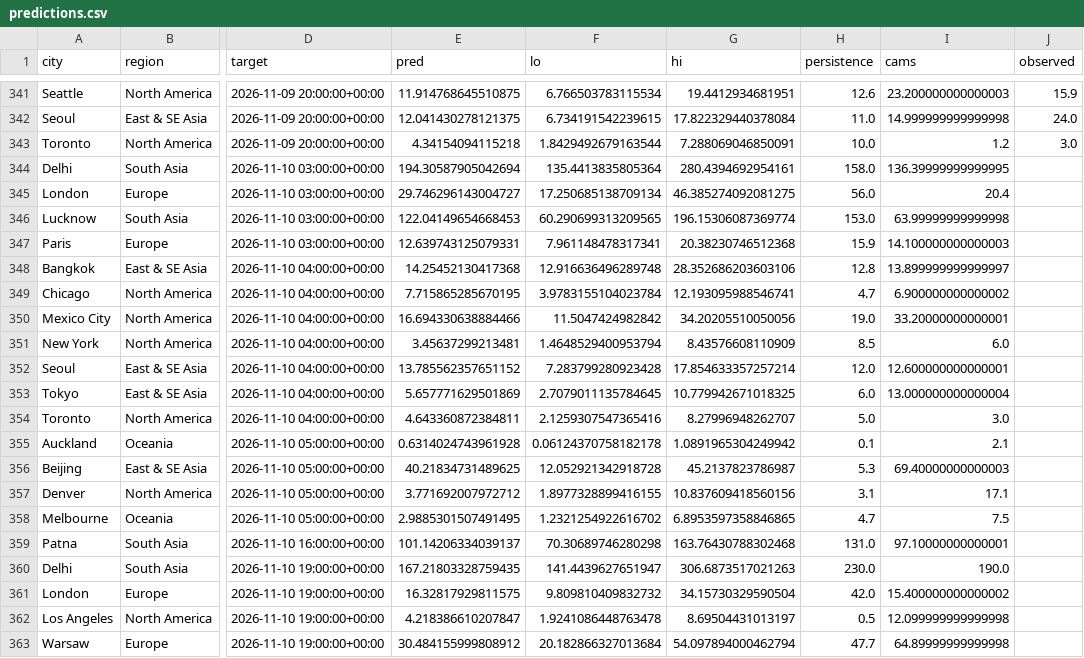
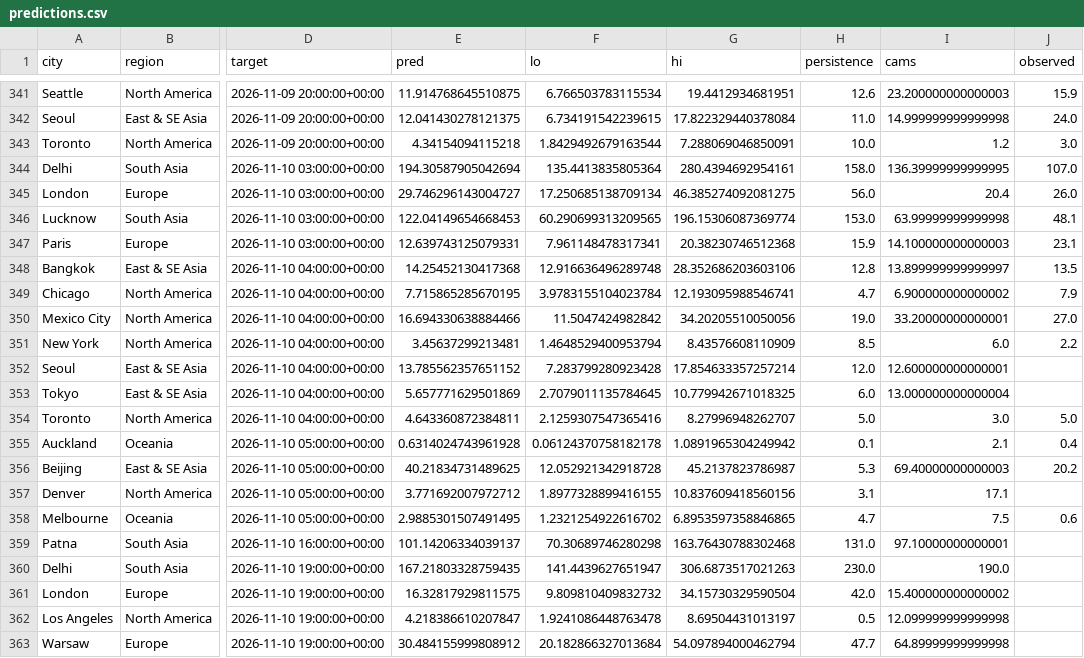
Before and after one commit to akhtarayan57/weather-radar-ai, a CSV file: data/live/predictions.csv, drawn as a sheet; only a part is shown, gaps mark what is left out; the diff covers the shown part only; the diff names each change by its address in the sheet, - before the commit and + after, or states it on an @@ line.

```diff
--- a/data/live/predictions.csv
+++ b/data/live/predictions.csv
-J344 (observed): (empty)
+J344 (observed): 107.0
-J345 (observed): (empty)
+J345 (observed): 26.0
-J346 (observed): (empty)
+J346 (observed): 48.1
-J347 (observed): (empty)
+J347 (observed): 23.1
-J348 (observed): (empty)
+J348 (observed): 13.5
-J349 (observed): (empty)
+J349 (observed): 7.9
-J350 (observed): (empty)
+J350 (observed): 27.0
-J351 (observed): (empty)
+J351 (observed): 2.2
-J354 (observed): (empty)
+J354 (observed): 5.0
-J355 (observed): (empty)
+J355 (observed): 0.4
-J356 (observed): (empty)
+J356 (observed): 20.2
-J358 (observed): (empty)
+J358 (observed): 0.6
```
Also changed, not shown: 14 added rows elsewhere in this file.
